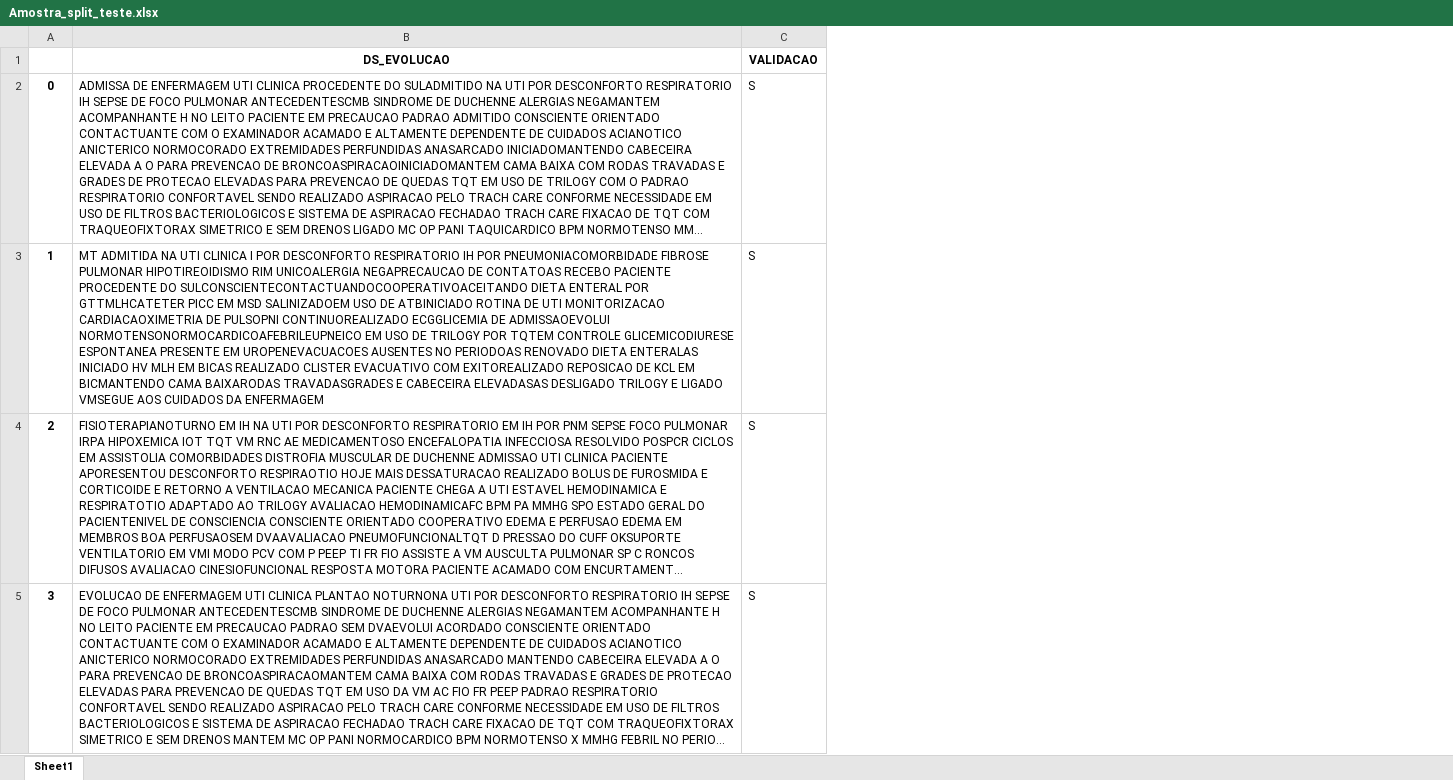
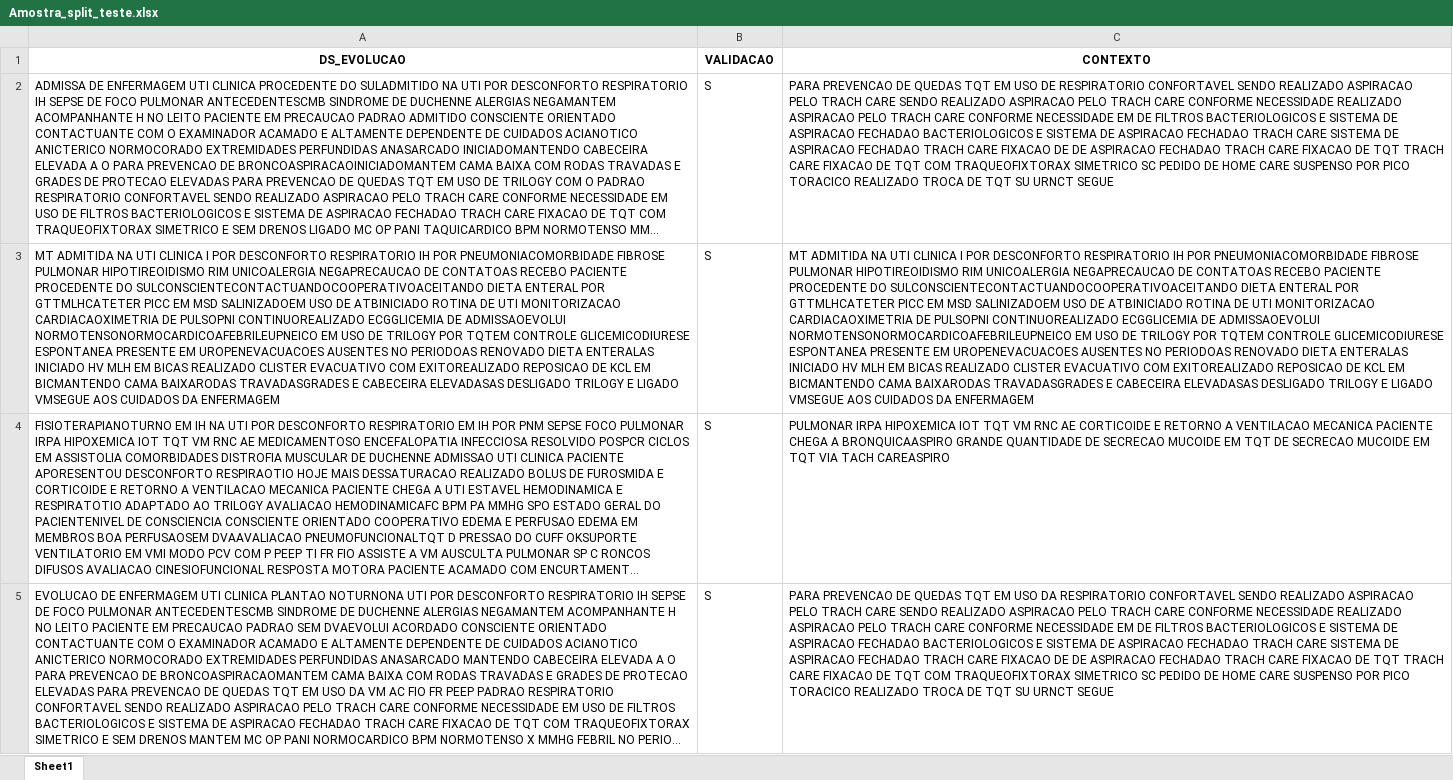
Before and after one commit to arturvavs/Analise-Coligacao-V2, an Excel workbook: Amostra_split_teste.xlsx, sheet Sheet1, drawn as a sheet; only a part is shown; long unchanged cells end in …; values as stored, in another font and other column widths than the file's, no borders; removed rows and columns are numbered as before the commit, all else as after; the diff names each change by its address in the sheet, - before the commit and + after, or states it on an @@ line.

```diff
--- a/Amostra_split_teste.xlsx (sheet Sheet1)
+++ b/Amostra_split_teste.xlsx (sheet Sheet1)
-column A, rows 2-5: 0 | 1 | 2 | 3
+column C (CONTEXTO), rows 2-5: PARA PREVENCAO DE QUEDAS TQT EM USO DE RESPIRATORIO CONFORTAVEL SENDO REALIZADO ASPIRACAO PELO TRACH CARE SENDO REALIZADO ASPIRACAO PELO TRACH CARE CONFORME NECESSIDADE REALIZADO ASPIRACAO PELO TRACH CARE CONFORME NECESSIDADE EM DE FILTROS BACTERIOLOGICOS E SISTEMA DE ASPIRACAO FECHADAO BACTERIOLOGICOS E SISTEMA DE ASPIRACAO FECHADAO TRACH CARE SISTEMA DE ASPIRACAO FECHADAO TRACH CARE FIXACAO DE DE ASPIRACAO FECHADAO TRACH CARE FIXACAO DE TQT TRACH CARE FIXACAO DE TQT COM TRAQUEOFIXTORAX SIMETRICO SC PEDIDO DE HOME CARE SUSPENSO POR PICO TORACICO REALIZADO TROCA DE TQT SU URNCT SEGUE | MT ADMITIDA NA UTI CLINICA I POR DESCONFORTO RESPIRATORIO IH POR PNEUMONIACOMORBIDADE FIBROSE PULMONAR HIPOTIREOIDISMO RIM UNICOALERGIA NEGAPRECAUCAO DE CONTATOAS RECEBO PACIENTE PROCEDENTE DO SULCONSCIENTECONTACTUANDOCOOPERATIVOACEITANDO DIETA ENTERAL POR GTTMLHCATETER PICC EM MSD SALINIZADOEM USO DE ATBINICIADO ROTINA DE UTI MONITORIZACAO CARDIACAOXIMETRIA DE PULSOPNI CONTINUOREALIZADO ECGGLICEMIA DE ADMISSAOEVOLUI NORMOTENSONORMOCARDICOAFEBRILEUPNEICO EM USO DE TRILOGY POR TQTEM CONTROLE GLICEMICODIURESE ESPONTANEA PRESENTE EM UROPENEVACUACOES AUSENTES NO PERIODOAS RENOVADO DIETA ENTERALAS INICIADO HV MLH EM BICAS REALIZADO CLISTER EVACUATIVO COM EXITOREALIZADO REPOSICAO DE KCL EM BICMANTENDO CAMA BAIXARODAS TRAVADASGRADES E CABECEIRA ELEVADASAS DESLIGADO TRILOGY E LIGADO VMSEGUE AOS CUIDADOS DA ENFERMAGEM | PULMONAR IRPA HIPOXEMICA IOT TQT VM RNC AE CORTICOIDE E RETORNO A VENTILACAO MECANICA PACIENTE CHEGA A BRONQUICAASPIRO GRANDE QUANTIDADE DE SECRECAO MUCOIDE EM TQT DE SECRECAO MUCOIDE EM TQT VIA TACH CAREASPIRO | PARA PREVENCAO DE QUEDAS TQT EM USO DA RESPIRATORIO CONFORTAVEL SENDO REALIZADO ASPIRACAO PELO TRACH CARE SENDO REALIZADO ASPIRACAO PELO TRACH CARE CONFORME NECESSIDADE REALIZADO ASPIRACAO PELO TRACH CARE CONFORME NECESSIDADE EM DE FILTROS BACTERIOLOGICOS E SISTEMA DE ASPIRACAO FECHADAO BACTERIOLOGICOS E SISTEMA DE ASPIRACAO FECHADAO TRACH CARE SISTEMA DE ASPIRACAO FECHADAO TRACH CARE FIXACAO DE DE ASPIRACAO FECHADAO TRACH CARE FIXACAO DE TQT TRACH CARE FIXACAO DE TQT COM TRAQUEOFIXTORAX SIMETRICO SC PEDIDO DE HOME CARE SUSPENSO POR PICO TORACICO REALIZADO TROCA DE TQT SU URNCT SEGUE
```
Also changed, not shown: Amostra_split.xlsx, 1 other file.
